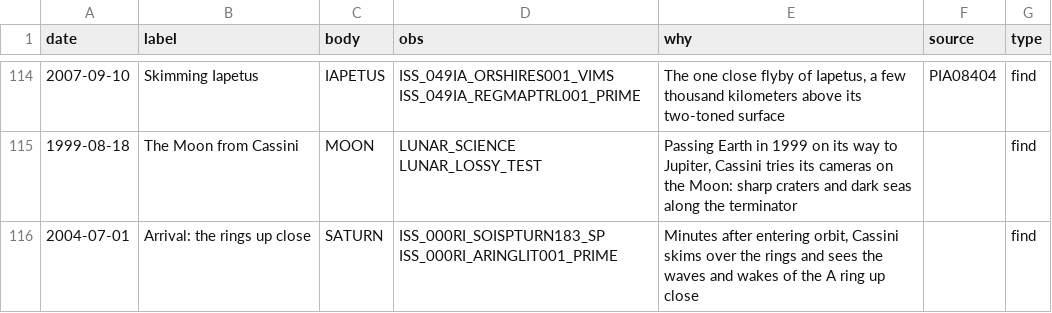
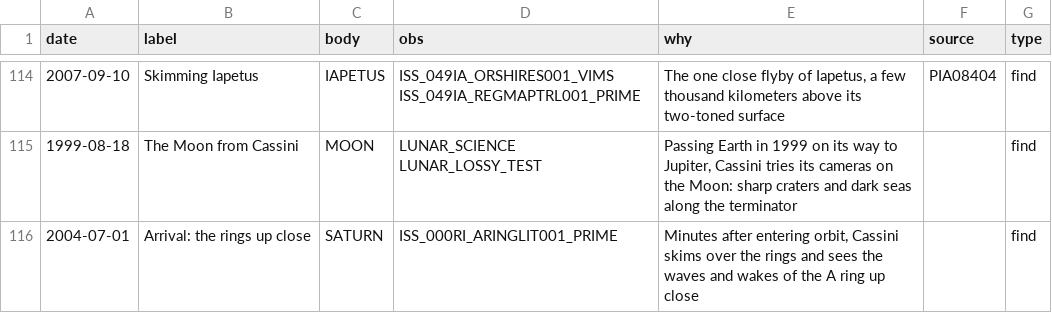
Before and after one commit to siacavazzi/Cassini-Project, a CSV file: web/replay/moments.csv, drawn as a sheet; only a part is shown, gaps mark what is left out.

```diff
--- a/web/replay/moments.csv
+++ b/web/replay/moments.csv
@@ -115,2 +115,2 @@ date,label,body,obs,why,source,type
 1999-08-18,The Moon from Cassini,MOON,LUNAR_SCIENCE LUNAR_LOSSY_TEST,"Passing Earth in 1999 on its way to Jupiter, Cassini tries its cameras on the Moon: sharp craters and dark seas along the terminator",,find
-2004-07-01,Arrival: the rings up close,SATURN,ISS_000RI_SOISPTURN183_SP ISS_000RI_ARINGLIT001_PRIME,"Minutes after entering orbit, Cassini skims over the rings and sees the waves and wakes of the A ring up close",,find
+2004-07-01,Arrival: the rings up close,SATURN,ISS_000RI_ARINGLIT001_PRIME,"Minutes after entering orbit, Cassini skims over the rings and sees the waves and wakes of the A ring up close",,find
```
